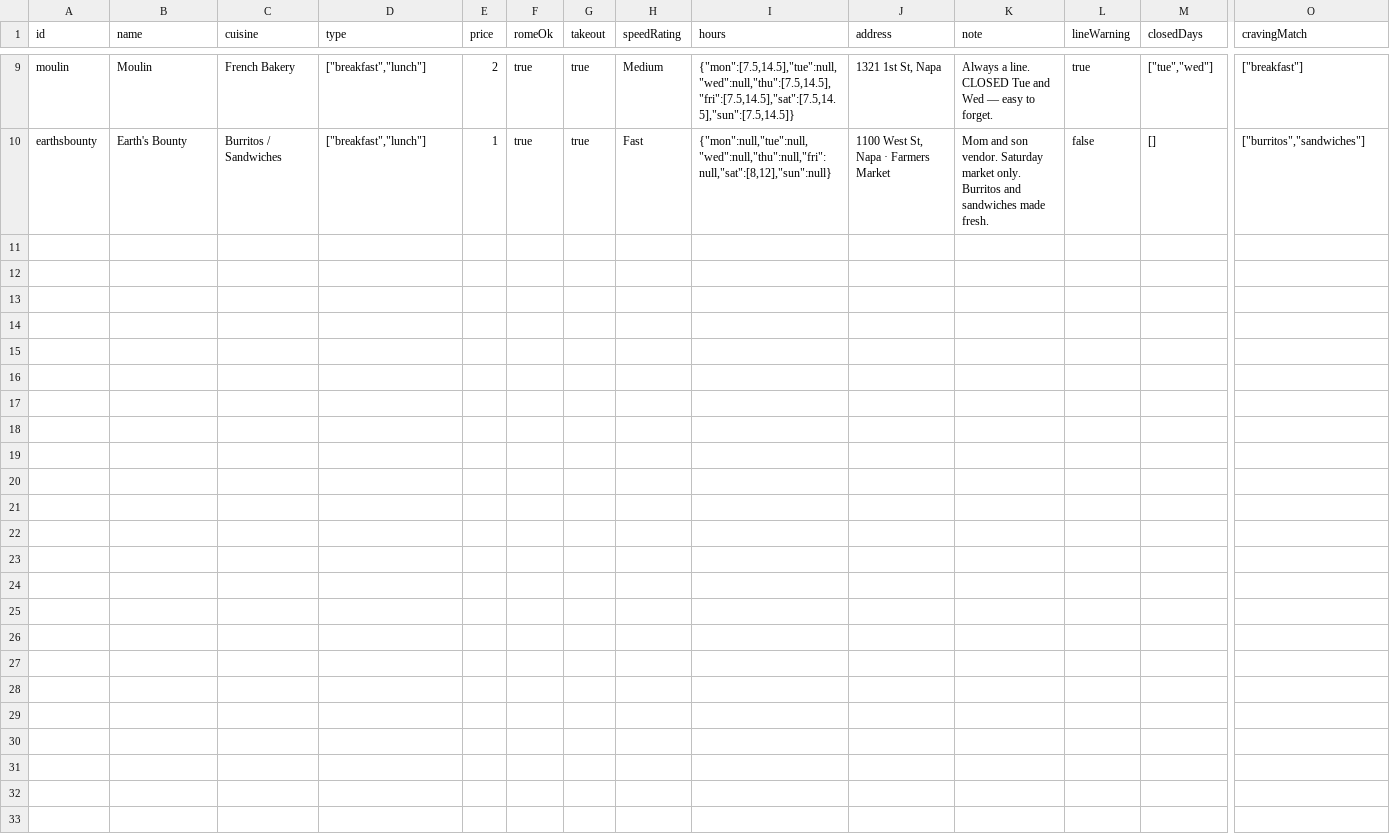
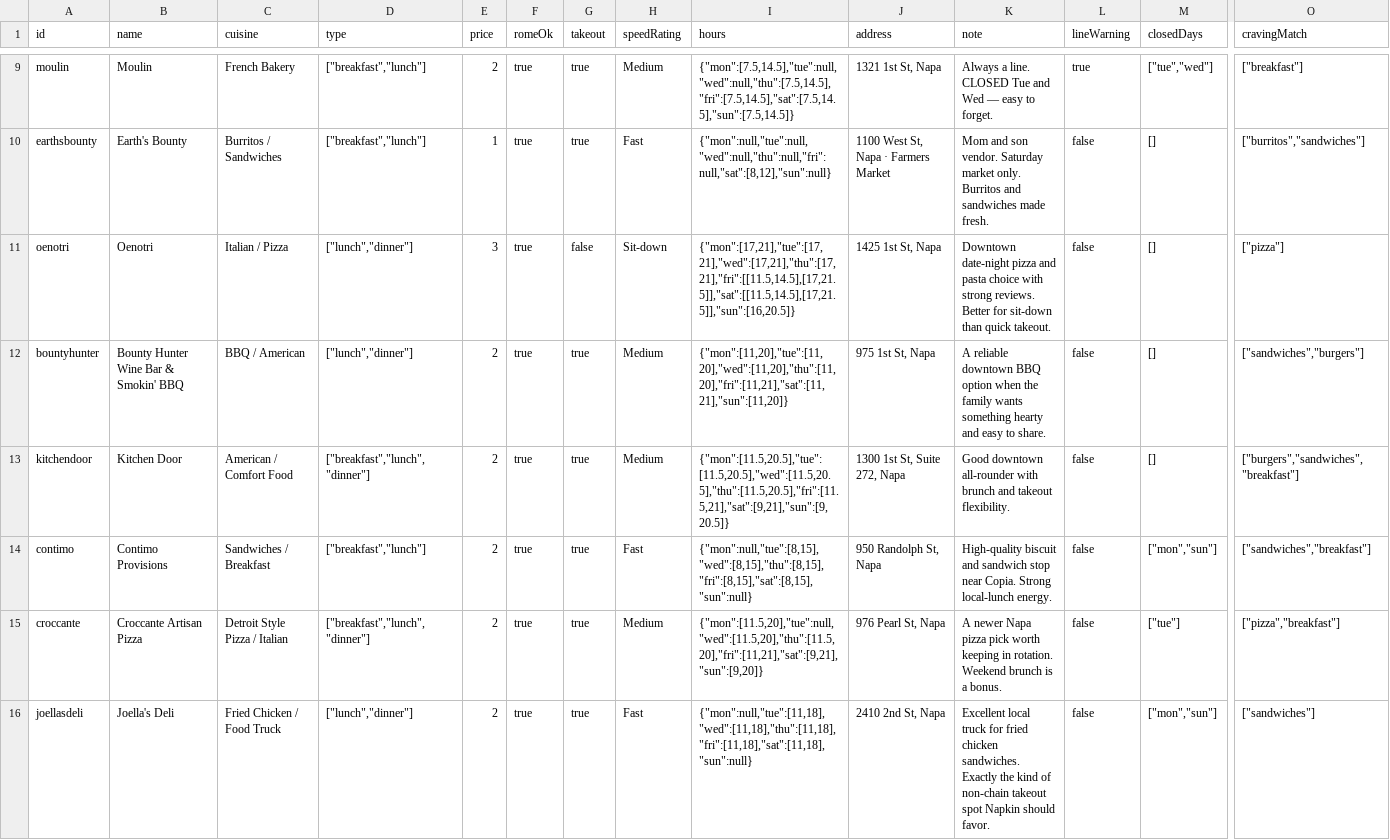
Before and after one commit to AshlarHouse/Napkin, a CSV file: data/restaurants-master.csv, drawn as a sheet; only a part is shown, gaps mark what is left out; rows hold the shown columns only; the diff names each change by its address in the sheet, - before the commit and + after, or states it on an @@ line.

Commit message:
Add first Napa neighborhood batch

```diff
--- a/data/restaurants-master.csv
+++ b/data/restaurants-master.csv
+row 11: oenotri | Oenotri | Italian / Pizza | ["lunch","dinner"] | 3 | true | false | Sit-down | {"mon":[17,21],"tue":[17,21],"wed":[17,21],"thu":[17,21],"fri":[[11.5,14.5],[17,21.5]],"sat":[[11.5,14.5],[17,21.5]],"sun":[16,20.5]} | 1425 1st St, Napa | Downtown date-night pizza and pasta choice with strong reviews. Better for sit-down than quick takeout. | false | [] | ["pizza"]
+row 12: bountyhunter | Bounty Hunter Wine Bar & Smokin' BBQ | BBQ / American | ["lunch","dinner"] | 2 | true | true | Medium | {"mon":[11,20],"tue":[11,20],"wed":[11,20],"thu":[11,20],"fri":[11,21],"sat":[11,21],"sun":[11,20]} | 975 1st St, Napa | A reliable downtown BBQ option when the family wants something hearty and easy to share. | false | [] | ["sandwiches","burgers"]
+row 13: kitchendoor | Kitchen Door | American / Comfort Food | ["breakfast","lunch","dinner"] | 2 | true | true | Medium | {"mon":[11.5,20.5],"tue":[11.5,20.5],"wed":[11.5,20.5],"thu":[11.5,20.5],"fri":[11.5,21],"sat":[9,21],"sun":[9,20.5]} | 1300 1st St, Suite 272, Napa | Good downtown all-rounder with brunch and takeout flexibility. | false | [] | ["burgers","sandwiches","breakfast"]
+row 14: contimo | Contimo Provisions | Sandwiches / Breakfast | ["breakfast","lunch"] | 2 | true | true | Fast | {"mon":null,"tue":[8,15],"wed":[8,15],"thu":[8,15],"fri":[8,15],"sat":[8,15],"sun":null} | 950 Randolph St, Napa | High-quality biscuit and sandwich stop near Copia. Strong local-lunch energy. | false | ["mon","sun"] | ["sandwiches","breakfast"]
+row 15: croccante | Croccante Artisan Pizza | Detroit Style Pizza / Italian | ["breakfast","lunch","dinner"] | 2 | true | true | Medium | {"mon":[11.5,20],"tue":null,"wed":[11.5,20],"thu":[11.5,20],"fri":[11,21],"sat":[9,21],"sun":[9,20]} | 976 Pearl St, Napa | A newer Napa pizza pick worth keeping in rotation. Weekend brunch is a bonus. | false | ["tue"] | ["pizza","breakfast"]
+row 16: joellasdeli | Joella's Deli | Fried Chicken / Food Truck | ["lunch","dinner"] | 2 | true | true | Fast | {"mon":null,"tue":[11,18],"wed":[11,18],"thu":[11,18],"fri":[11,18],"sat":[11,18],"sun":null} | 2410 2nd St, Napa | Excellent local truck for fried chicken sandwiches. Exactly the kind of non-chain takeout spot Napkin should favor. | false | ["mon","sun"] | ["sandwiches"]
```
Also changed, not shown: 2 other files.
